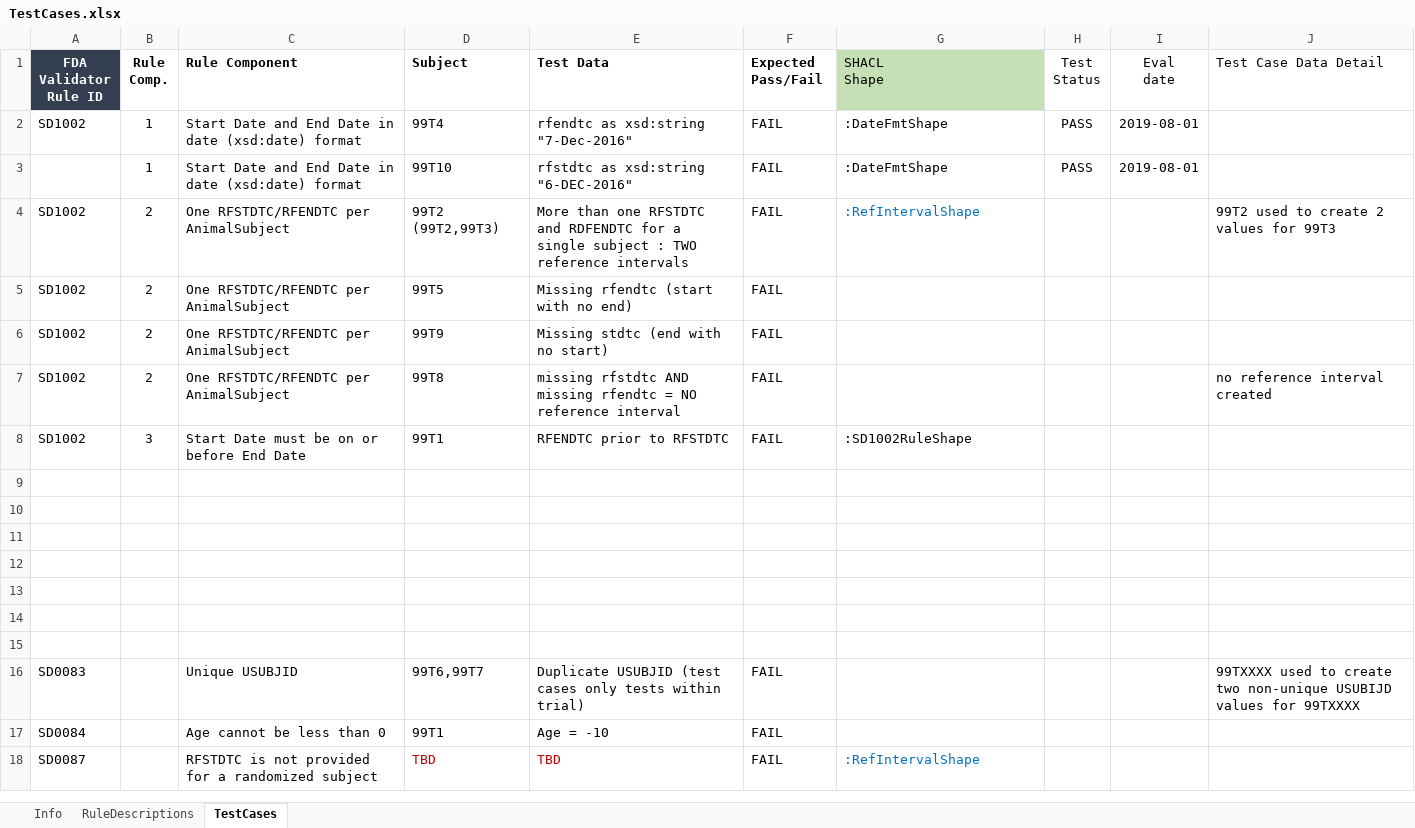
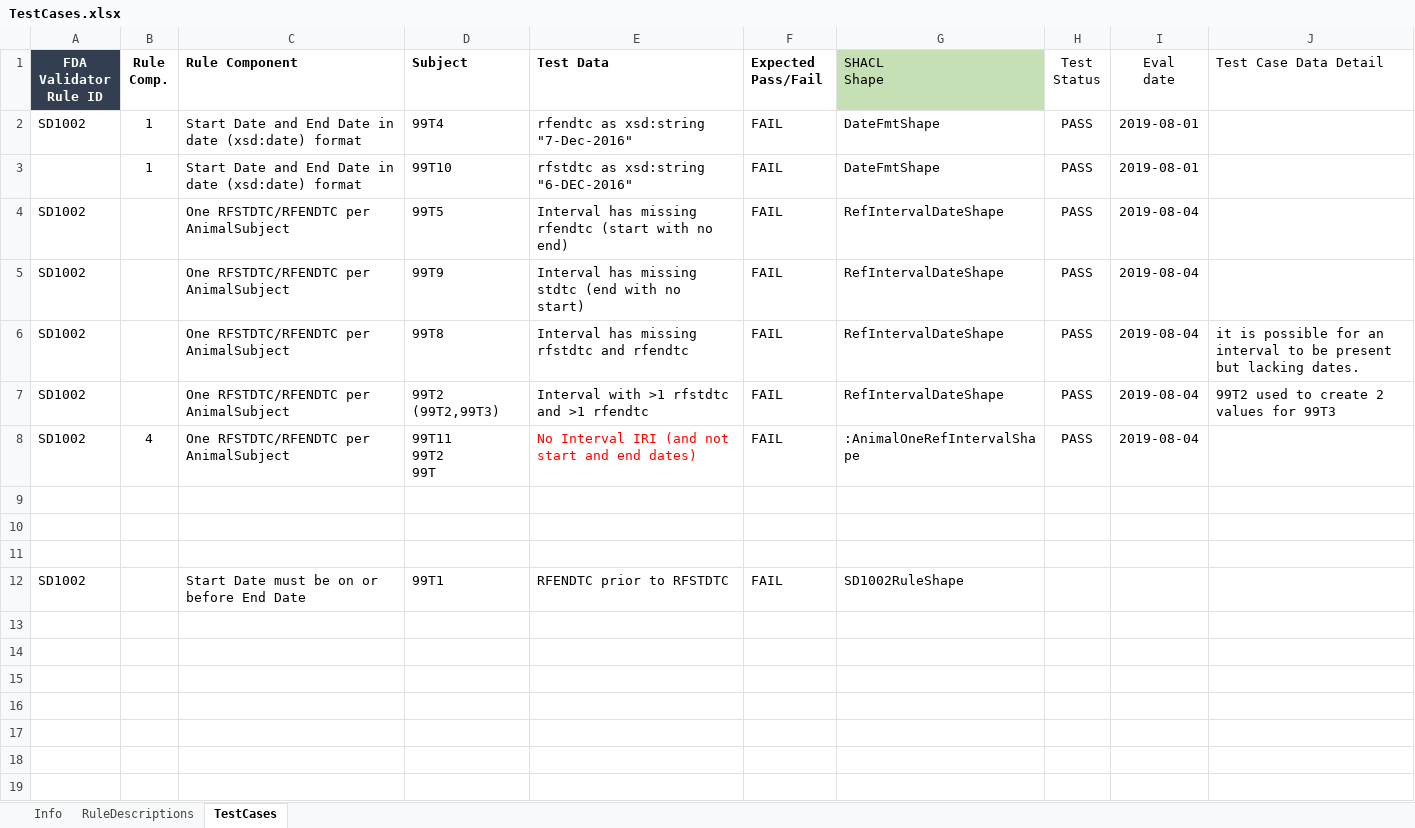
Before and after one commit to phuse-org/SENDConform, an Excel workbook: SHACL/CJ16050Constraints/TestCases.xlsx, sheet TestCases, drawn as a sheet; only a part is shown; the shorter side is filled out with more unchanged rows; values as stored, in another font and other column widths than the file's, no borders; conditional formats not drawn; removed rows and columns are numbered as before the commit, all else as after; ↵ is a line break in a cell; the diff names each change by its address in the sheet, - before the commit and + after, or states it on an @@ line.

Commit message:
SD1002 SHACL - all rules working.

```diff
--- a/SHACL/CJ16050Constraints/TestCases.xlsx (sheet TestCases)
+++ b/SHACL/CJ16050Constraints/TestCases.xlsx (sheet TestCases)
-G2:G3 (SHACL Shape): :DateFmtShape
+G2:G3 (SHACL Shape): DateFmtShape
-row 4: SD1002 | 2 | One RFSTDTC/RFENDTC per AnimalSubject | 99T2 (99T2,99T3) | More than one RFSTDTC and RDFENDTC for a single subject : TWO reference intervals | FAIL | :RefIntervalShape |  |  | 99T2 used to create 2 values for 99T3
-B4:B6 (Rule Comp.): 2
+B4:B6 (Rule Comp.): (empty)
-E4 (Test Data): Missing rfendtc (start with no end)
+E4 (Test Data): Interval has missing rfendtc (start with no end)
-G4:G6 (SHACL Shape): (empty)
+G4:G6 (SHACL Shape): RefIntervalDateShape
-H4:H6 (Test Status): (empty)
+H4:H6 (Test Status): PASS
-I4:I6 (Eval date): (empty)
+I4:I6 (Eval date): 2019-08-04
-E5 (Test Data): Missing stdtc (end with no start)
+E5 (Test Data): Interval has missing stdtc (end with no start)
-E6 (Test Data): missing rfstdtc AND missing rfendtc = NO reference interval
+E6 (Test Data): Interval has missing rfstdtc and rfendtc
-J6 (Test Case Data Detail): no reference interval created
+J6 (Test Case Data Detail): it is possible for an interval to be present but lacking dates.
+row 7: SD1002 |  | One RFSTDTC/RFENDTC per AnimalSubject | 99T2 (99T2,99T3) | Interval with >1 rfstdtc and >1 rfendtc | FAIL | RefIntervalDateShape | PASS | 2019-08-04 | 99T2 used to create 2 values for 99T3
+row 8: SD1002 | 4 | One RFSTDTC/RFENDTC per AnimalSubject | 99T11 ↵ 99T2 ↵ 99T | No Interval IRI (and not start and end dates) | FAIL | :AnimalOneRefIntervalShape | PASS | 2019-08-04
+row 9: (empty)
+row 10: (empty)
+row 11: (empty)
-B12 (Rule Comp.): 3
+B12 (Rule Comp.): (empty)
-G12 (SHACL Shape): :SD1002RuleShape
+G12 (SHACL Shape): SD1002RuleShape
```
Also changed, not shown: 9 other files.
